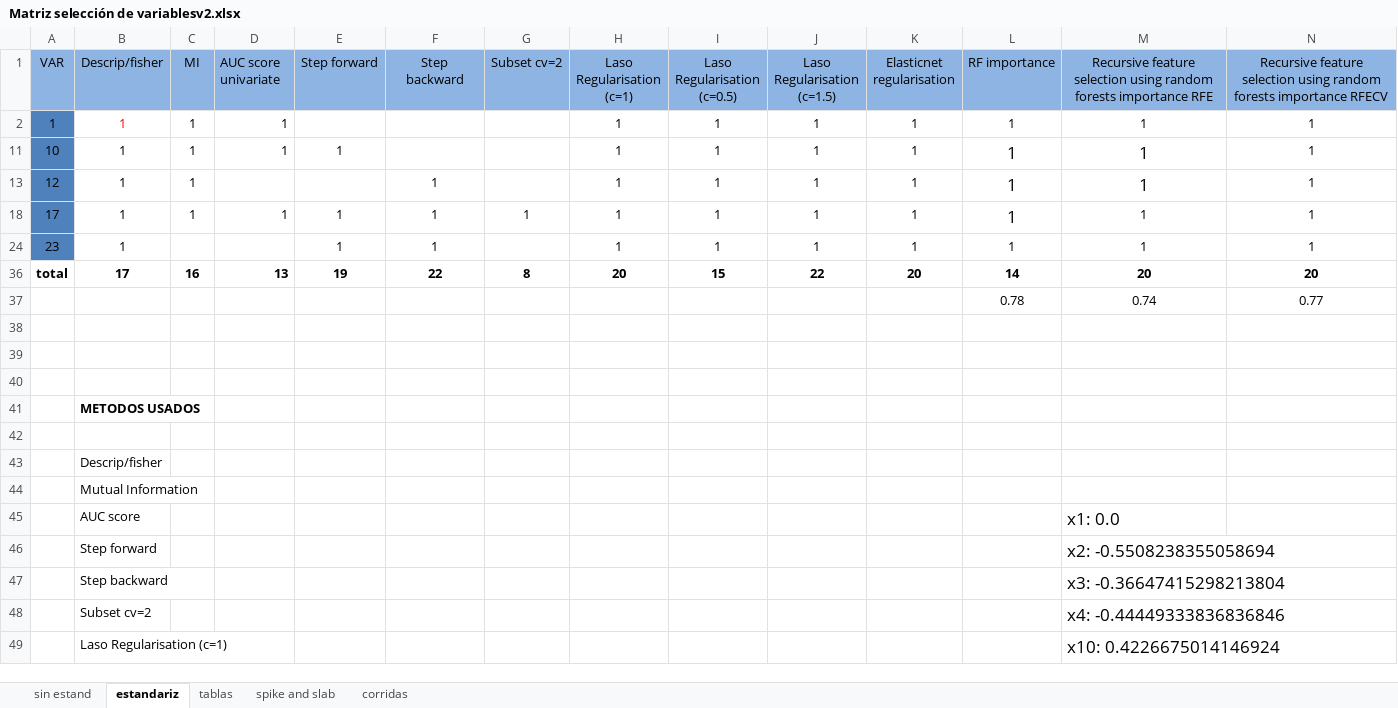
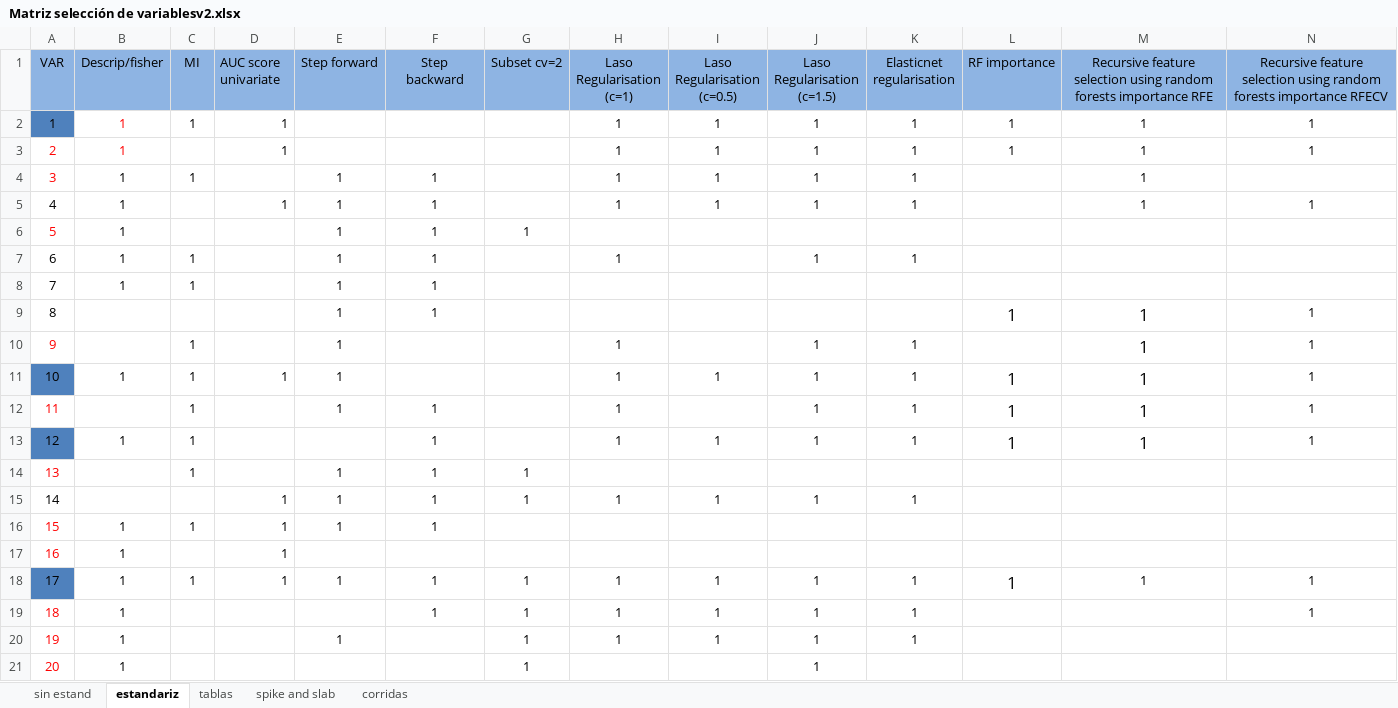
Before and after one commit to mcuscagua/Competencia, an Excel workbook: Binary/Matriz selección de variablesv2.xlsx, sheet estandariz, drawn as a sheet; only a part is shown; the shorter side is filled out with more unchanged rows; values as stored, in another font and other column widths than the file's, no borders; conditional formats not drawn; rows hold the shown columns only; the diff covers the shown part only; the diff names each change by its address in the sheet, - before the commit and + after, or states it on an @@ line.

```diff
--- a/Binary/Matriz selección de variablesv2.xlsx (sheet estandariz)
+++ b/Binary/Matriz selección de variablesv2.xlsx (sheet estandariz)
@@ row 3 unhidden: 2 | 1 |  | 1 |  |  |  | 1 | 1 | 1 | 1 | 1 | 1 | 1 @@
@@ row 4 unhidden: 3 | 1 | 1 |  | 1 | 1 |  | 1 | 1 | 1 | 1 |  | 1 @@
@@ row 5 unhidden: 4 | 1 |  | 1 | 1 | 1 |  | 1 | 1 | 1 | 1 |  | 1 | 1 @@
@@ row 6 unhidden: 5 | 1 |  |  | 1 | 1 | 1 @@
@@ row 7 unhidden: 6 | 1 | 1 |  | 1 | 1 |  | 1 |  | 1 | 1 @@
@@ row 8 unhidden: 7 | 1 | 1 |  | 1 | 1 @@
@@ row 9 unhidden: 8 |  |  |  | 1 | 1 |  |  |  |  |  | 1 | 1 | 1 @@
@@ row 10 unhidden: 9 |  | 1 |  | 1 |  |  | 1 |  | 1 | 1 |  | 1 | 1 @@
@@ row 12 unhidden: 11 |  | 1 |  | 1 | 1 |  | 1 |  | 1 | 1 | 1 | 1 | 1 @@
@@ row 14 unhidden: 13 |  | 1 |  | 1 | 1 | 1 @@
@@ row 15 unhidden: 14 |  |  | 1 | 1 | 1 | 1 | 1 | 1 | 1 | 1 @@
@@ row 16 unhidden: 15 | 1 | 1 | 1 | 1 | 1 @@
@@ row 17 unhidden: 16 | 1 |  | 1 @@
@@ row 19 unhidden: 18 | 1 |  |  |  | 1 | 1 | 1 | 1 | 1 | 1 |  |  | 1 @@
@@ row 20 unhidden: 19 | 1 |  |  | 1 |  | 1 | 1 | 1 | 1 | 1 @@
@@ row 21 unhidden: 20 | 1 |  |  |  |  | 1 |  |  | 1 @@
```
Also changed, not shown: 13 hidden or unhidden rows elsewhere in this sheet, 31 other files.
